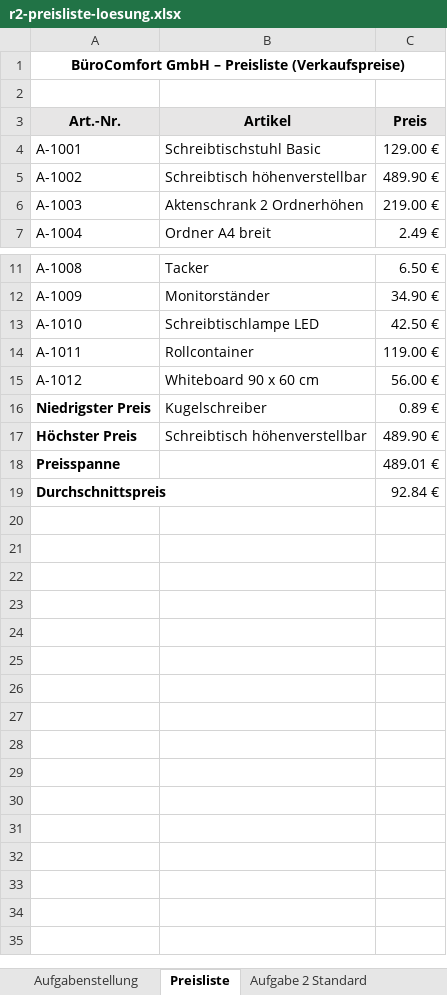
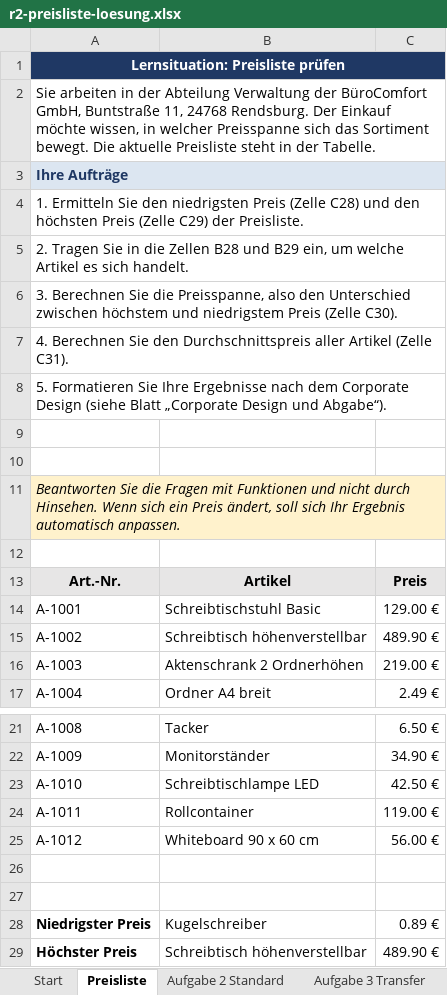
Before and after one commit to fufischer73/Excel_Funktionen_BM, an Excel workbook: lehrkraft/loesungen/r2-preisliste-loesung.xlsx, sheet Preisliste, drawn as a sheet; only a part is shown, gaps mark what is left out; the shorter side is filled out with more unchanged rows; values as stored, in another font and other column widths than the file's, no borders; the diff names each change by its address in the sheet, - before the commit and + after, or states it on an @@ line.

```diff
--- a/lehrkraft/loesungen/r2-preisliste-loesung.xlsx (sheet Preisliste)
+++ b/lehrkraft/loesungen/r2-preisliste-loesung.xlsx (sheet Preisliste)
-sheet tab: Aufgabenstellung
+sheet tab: Start
-A1: BüroComfort GmbH – Preisliste (Verkaufspreise)
+A1: Lernsituation: Preisliste prüfen
-A1:C1 fill: none
+A1:C1 fill: #1F3864
-A1 text colour: black
+A1 text colour: #FFFFFF
+row 2: Sie arbeiten in der Abteilung Verwaltung der BüroComfort GmbH, Buntstraße 11, 24768 Rendsburg. Der Einkauf möchte wissen, in welcher Preisspanne sich das Sortiment bewegt. Die aktuelle Preisliste steht in der Tabelle.
+row 3: Ihre Aufträge
+row 4: 1. Ermitteln Sie den niedrigsten Preis (Zelle C28) und den höchsten Preis (Zelle C29) der Preisliste.
+row 5: 2. Tragen Sie in die Zellen B28 und B29 ein, um welche Artikel es sich handelt.
+row 6: 3. Berechnen Sie die Preisspanne, also den Unterschied zwischen höchstem und niedrigstem Preis (Zelle C30).
+row 7: 4. Berechnen Sie den Durchschnittspreis aller Artikel (Zelle C31).
+row 8: 5. Formatieren Sie Ihre Ergebnisse nach dem Corporate Design (siehe Blatt „Corporate Design und Abgabe“).
+row 9: (empty)
+row 10: (empty)
+row 11: Beantworten Sie die Fragen mit Funktionen und nicht durch Hinsehen. Wenn sich ein Preis ändert, soll sich Ihr Ergebnis automatisch anpassen.
+row 26: (empty)
+row 27: (empty)
```
Also changed, not shown: sheet Start, sheet Aufgabe 2 Standard, sheet Aufgabe 3 Transfer, other sheet tabs, lehrkraft/loesungen/r3-bestellungen-loesung.xlsx, lehrkraft/loesungen/r4-rabatt-loesung.xlsx, 25 other files.
